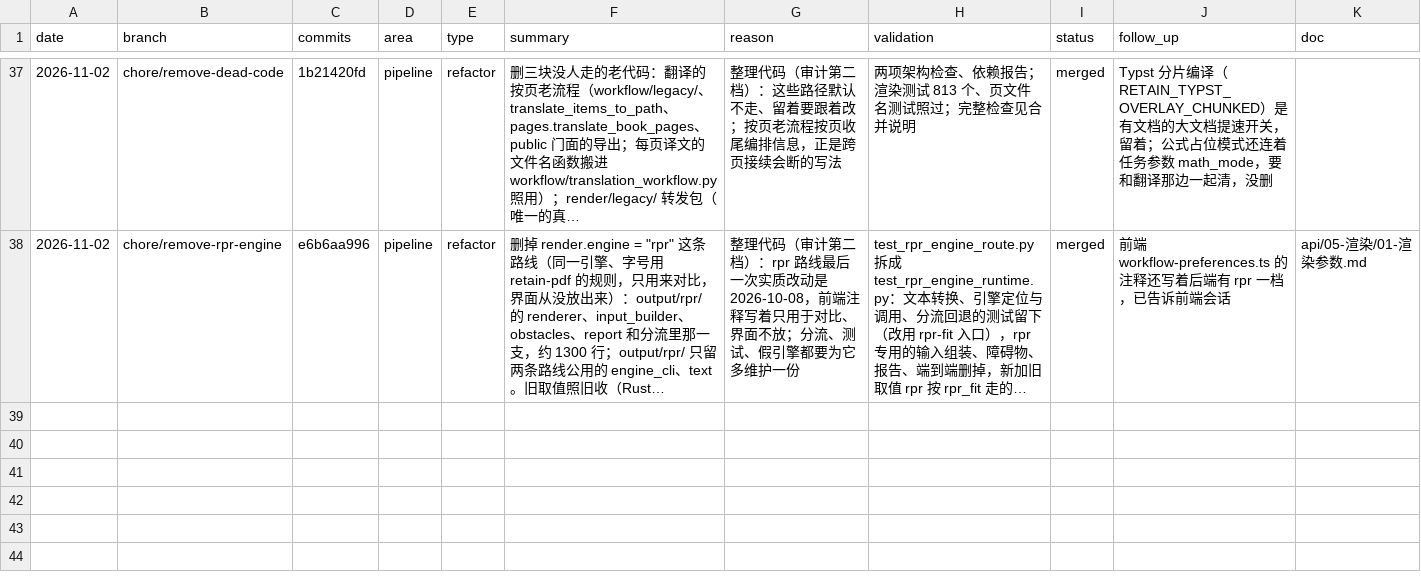
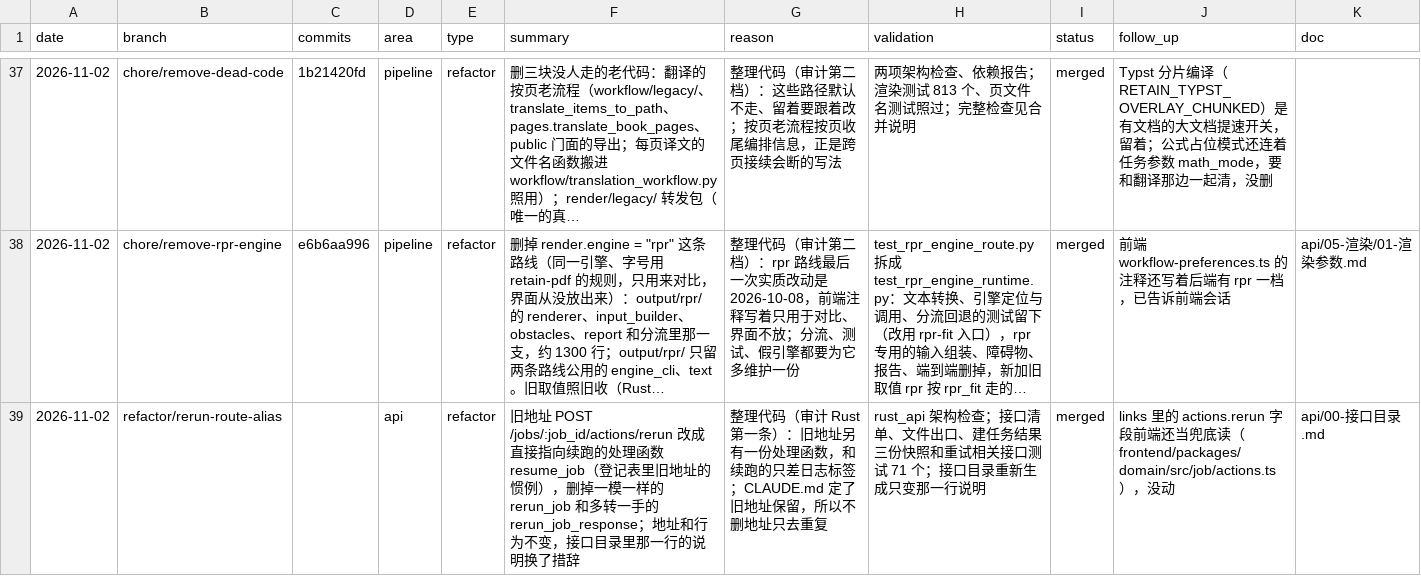
Before and after one commit to wxyhgk/retain-pdf, a CSV file: docs/ops/devlog/2026-11.csv, drawn as a sheet; only a part is shown, gaps mark what is left out; long unchanged cells end in …; the diff names each change by its address in the sheet, - before the commit and + after, or states it on an @@ line.

```diff
--- a/docs/ops/devlog/2026-11.csv
+++ b/docs/ops/devlog/2026-11.csv
+row 39: 2026-11-02 | refactor/rerun-route-alias |  | api | refactor | 旧地址 POST /jobs/:job_id/actions/rerun 改成直接指向续跑的处理函数 resume_job（登记表里旧地址的惯例），删掉一模一样的 rerun_job 和多转一手的 rerun_job_response；地址和行为不变，接口目录里那一行的说明换了措辞 | 整理代码（审计 Rust 第一条）：旧地址另有一份处理函数，和续跑的只差日志标签；CLAUDE.md 定了旧地址保留，所以不删地址只去重复 | rust_api 架构检查；接口清单、文件出口、建任务结果三份快照和重试相关接口测试 71 个；接口目录重新生成只变那一行说明 | merged | links 里的 actions.rerun 字段前端还当兜底读（frontend/packages/domain/src/job/actions.ts），没动 | api/00-接口目录.md
```
Also changed, not shown: 4 other files.
